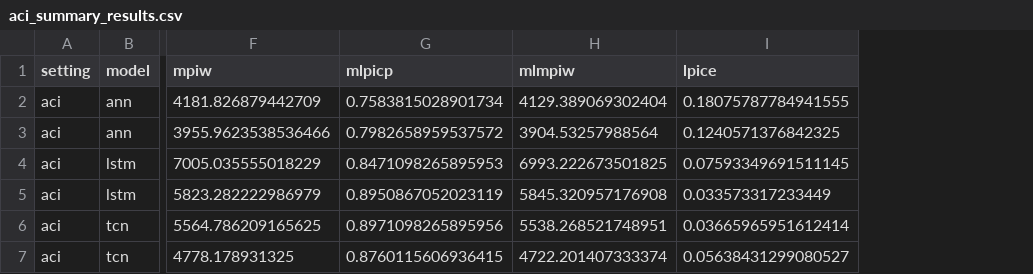
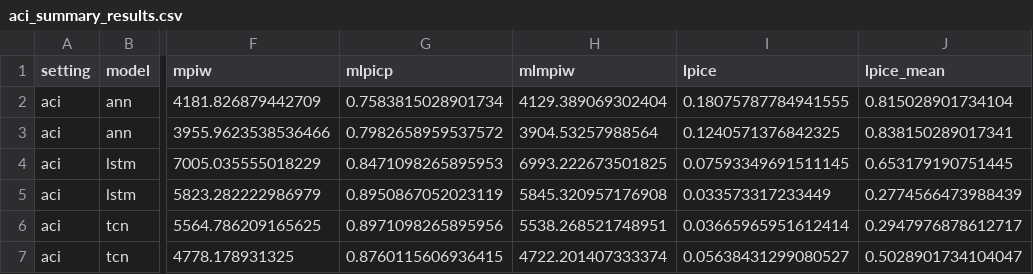
Before and after one commit to Bhoomish-Patel/wind-power-forecasting, a CSV file: results/aci/aci_summary_results.csv, drawn as a sheet; only a part is shown, gaps mark what is left out; the diff names each change by its address in the sheet, - before the commit and + after, or states it on an @@ line.

```diff
--- a/results/aci/aci_summary_results.csv
+++ b/results/aci/aci_summary_results.csv
+column J (lpice_mean), rows 2-7: 0.815028901734104 | 0.838150289017341 | 0.653179190751445 | 0.2774566473988439 | 0.2947976878612717 | 0.5028901734104047
```
Also changed, not shown: results/withoutaci/withoutaci_summary_results.csv, 1 other file.
